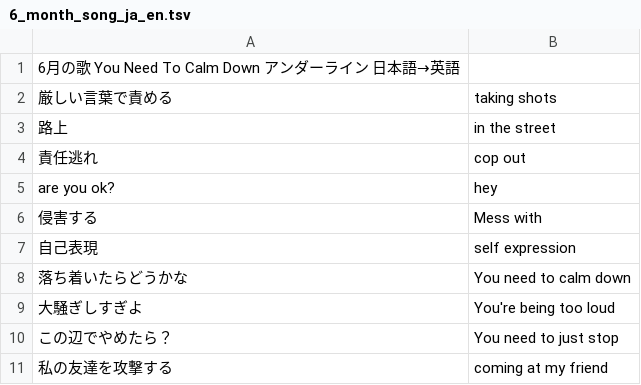
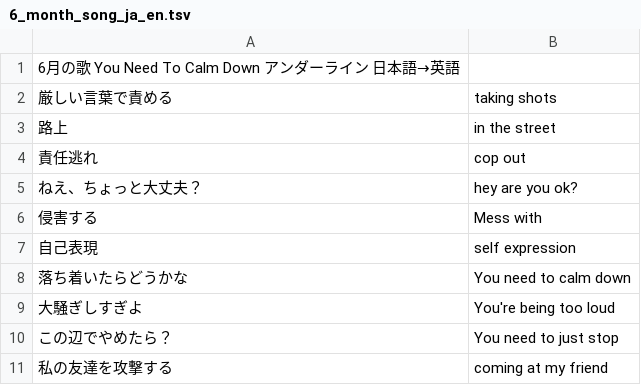
Before and after one commit to iwamoto-takumi/EnglishQuiz, a TSV file: questions/6_month_song_ja_en.tsv, drawn as a sheet; only a part is shown; removed rows and columns are numbered as before the commit, all else as after; the diff names each change by its address in the sheet, - before the commit and + after, or states it on an @@ line.

```diff
--- a/questions/6_month_song_ja_en.tsv
+++ b/questions/6_month_song_ja_en.tsv
-row 5: are you ok? | hey
+row 5: ねえ、ちょっと大丈夫？ | hey are you ok?
```
Also changed, not shown: questions/6_month_song_en_ja.tsv, questions/song_en_ja.tsv, 1 other file.
